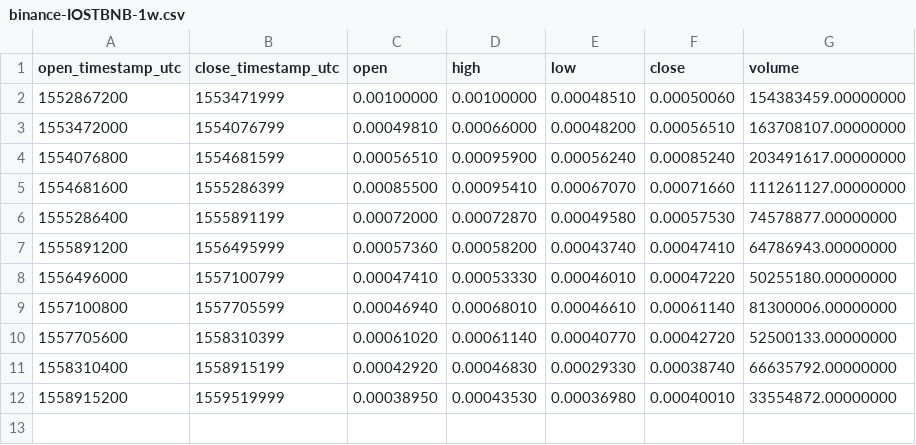
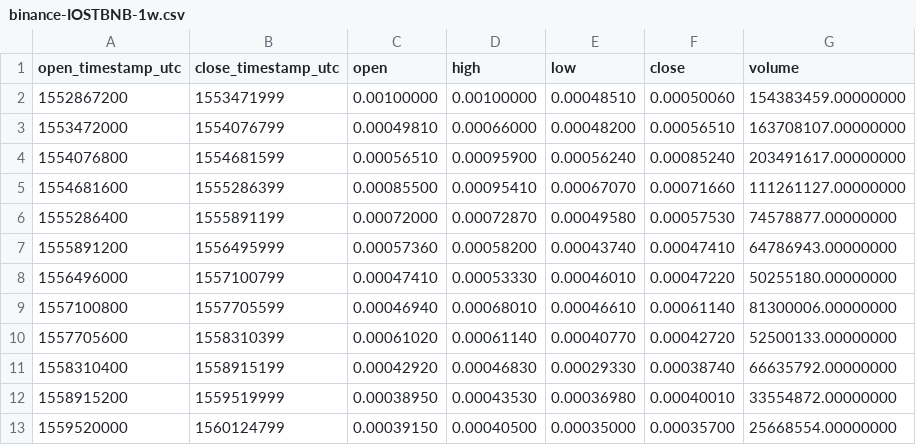
Before and after one commit to cryptobigbro/binance-IOSTBNB, a CSV file: binance-IOSTBNB-1w.csv, drawn as a sheet; the diff names each change by its address in the sheet, - before the commit and + after, or states it on an @@ line.

```diff
--- a/binance-IOSTBNB-1w.csv
+++ b/binance-IOSTBNB-1w.csv
+row 13: 1559520000 | 1560124799 | 0.00039150 | 0.00040500 | 0.00035000 | 0.00035700 | 25668554.00000000
```
Also changed, not shown: binance-IOSTBNB-1d.csv, binance-IOSTBNB-1h.csv.
